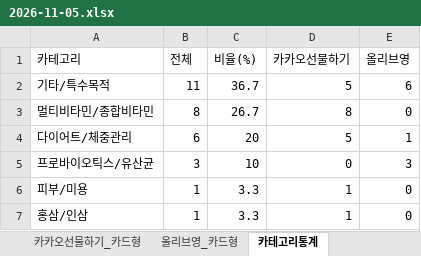
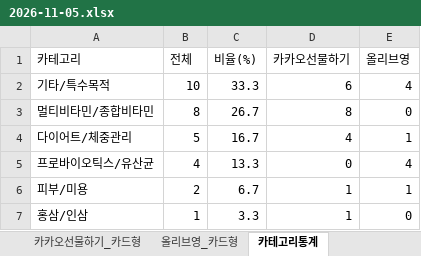
Before and after one commit to primexx98-sudo/online-mall-ranking, an Excel workbook: data/daily/2026-11/2026-11-05.xlsx, sheet 카테고리통계, drawn as a sheet; values as stored, in another font and other column widths than the file's, no borders; the diff names each change by its address in the sheet, - before the commit and + after, or states it on an @@ line.

```diff
--- a/data/daily/2026-11/2026-11-05.xlsx (sheet 카테고리통계)
+++ b/data/daily/2026-11/2026-11-05.xlsx (sheet 카테고리통계)
-B2 (전체): 11
+B2 (전체): 10
-C2 (비율(%)): 36.7
+C2 (비율(%)): 33.3
-D2 (카카오선물하기): 5
+D2 (카카오선물하기): 6
-E2 (올리브영): 6
+E2 (올리브영): 4
-B4 (전체): 6
+B4 (전체): 5
-C4 (비율(%)): 20
+C4 (비율(%)): 16.7
-D4 (카카오선물하기): 5
+D4 (카카오선물하기): 4
-B5 (전체): 3
+B5 (전체): 4
-C5 (비율(%)): 10
+C5 (비율(%)): 13.3
-E5 (올리브영): 3
+E5 (올리브영): 4
-B6 (전체): 1
+B6 (전체): 2
-C6 (비율(%)): 3.3
+C6 (비율(%)): 6.7
-E6 (올리브영): 0
+E6 (올리브영): 1
```
Also changed, not shown: sheet 카카오선물하기_카드형, sheet 올리브영_카드형, charts or pictures.
